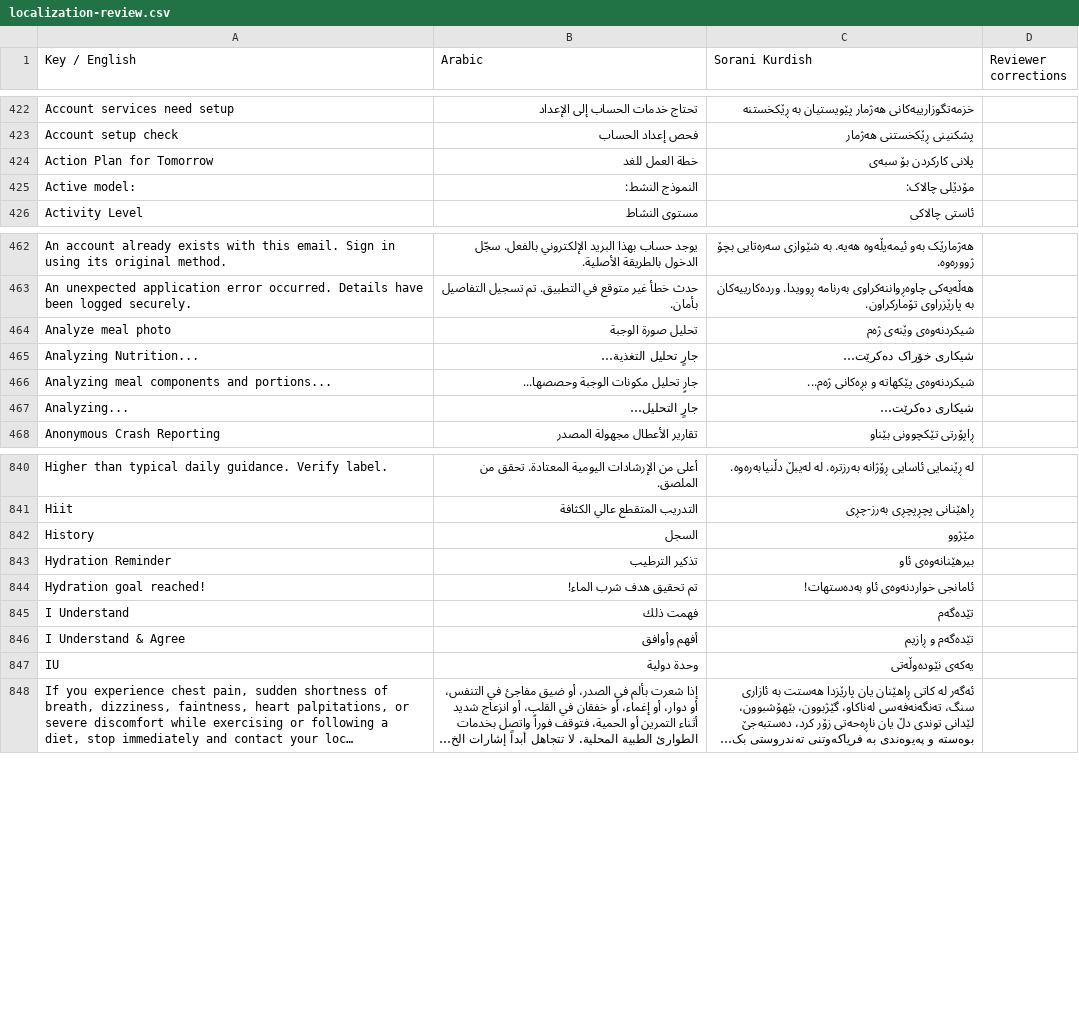
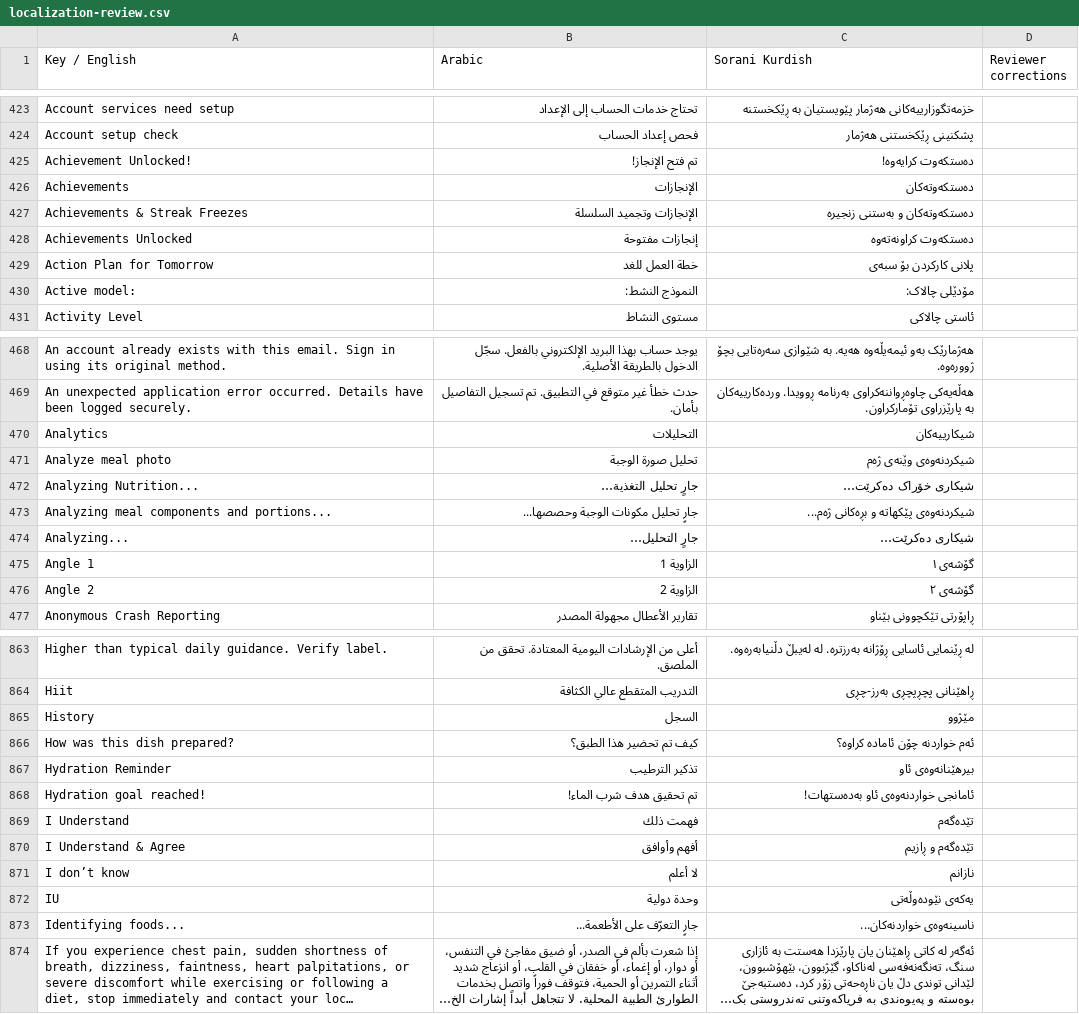
Before and after one commit to sahand-git/fit_track_v4, a CSV file: docs/localization-review.csv, drawn as a sheet; only a part is shown, gaps mark what is left out; long unchanged cells end in …; the diff covers the shown part only; the diff names each change by its address in the sheet, - before the commit and + after, or states it on an @@ line.

Commit message:
feat(v5): master redesign with weekday ribbon, animated water glass, quick grid, gamification, and food explore

```diff
--- a/docs/localization-review.csv
+++ b/docs/localization-review.csv
+row 425: Achievement Unlocked! | تم فتح الإنجاز! | دەستکەوت کرایەوە!
+row 426: Achievements | الإنجازات | دەستکەوتەکان
+row 427: Achievements & Streak Freezes | الإنجازات وتجميد السلسلة | دەستکەوتەکان و بەستنی زنجیرە
+row 428: Achievements Unlocked | إنجازات مفتوحة | دەستکەوت کراونەتەوە
+row 470: Analytics | التحليلات | شیکارییەکان
+row 475: Angle 1 | الزاوية 1 | گۆشەی ١
+row 476: Angle 2 | الزاوية 2 | گۆشەی ٢
+row 866: How was this dish prepared? | كيف تم تحضير هذا الطبق؟ | ئەم خواردنە چۆن ئامادە کراوە؟
+row 871: I don’t know | لا أعلم | نازانم
+row 873: Identifying foods... | جارٍ التعرّف على الأطعمة... | ناسینەوەی خواردنەکان...
```
Also changed, not shown: 36 added rows elsewhere in this file, 17 other files.
